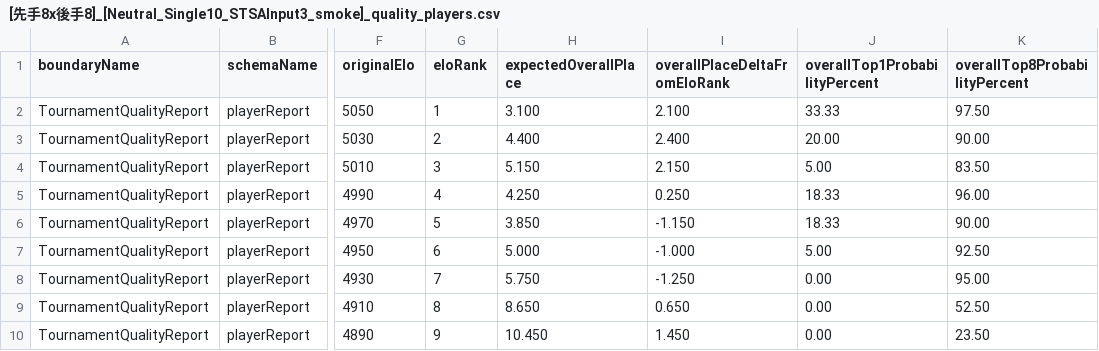
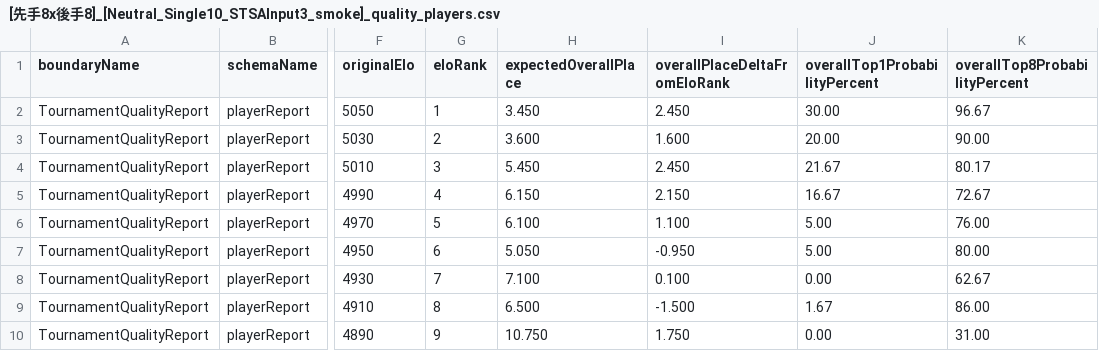
Before and after one commit to muzudho/ShogiTournamentSystemAnalyzer, a CSV file: Output/TournamentQualityEvaluator/TournamentQualityReport/Players/[先手8x後手8]_[Neutral_Single10_STSAInput3_smoke]_quality_players.csv, drawn as a sheet; only a part is shown, gaps mark what is left out; the diff covers the shown part only; the diff names each change by its address in the sheet, - before the commit and + after, or states it on an @@ line.

```diff
--- a/Output/TournamentQualityEvaluator/TournamentQualityReport/Players/[先手8x後手8]_[Neutral_Single10_STSAInput3_smoke]_quality_players.csv
+++ b/Output/TournamentQualityEvaluator/TournamentQualityReport/Players/[先手8x後手8]_[Neutral_Single10_STSAInput3_smoke]_quality_players.csv
-H2 (expectedOverallPlace): 3.100
+H2 (expectedOverallPlace): 3.450
-I2 (overallPlaceDeltaFromEloRank): 2.100
+I2 (overallPlaceDeltaFromEloRank): 2.450
-J2 (overallTop1ProbabilityPercent): 33.33
+J2 (overallTop1ProbabilityPercent): 30.00
-K2 (overallTop8ProbabilityPercent): 97.50
+K2 (overallTop8ProbabilityPercent): 96.67
-H3 (expectedOverallPlace): 4.400
+H3 (expectedOverallPlace): 3.600
-I3 (overallPlaceDeltaFromEloRank): 2.400
+I3 (overallPlaceDeltaFromEloRank): 1.600
-H4 (expectedOverallPlace): 5.150
+H4 (expectedOverallPlace): 5.450
-I4 (overallPlaceDeltaFromEloRank): 2.150
+I4 (overallPlaceDeltaFromEloRank): 2.450
-J4 (overallTop1ProbabilityPercent): 5.00
+J4 (overallTop1ProbabilityPercent): 21.67
-K4 (overallTop8ProbabilityPercent): 83.50
+K4 (overallTop8ProbabilityPercent): 80.17
-H5 (expectedOverallPlace): 4.250
+H5 (expectedOverallPlace): 6.150
-I5 (overallPlaceDeltaFromEloRank): 0.250
+I5 (overallPlaceDeltaFromEloRank): 2.150
-J5 (overallTop1ProbabilityPercent): 18.33
+J5 (overallTop1ProbabilityPercent): 16.67
-K5 (overallTop8ProbabilityPercent): 96.00
+K5 (overallTop8ProbabilityPercent): 72.67
-H6 (expectedOverallPlace): 3.850
+H6 (expectedOverallPlace): 6.100
-I6 (overallPlaceDeltaFromEloRank): -1.150
+I6 (overallPlaceDeltaFromEloRank): 1.100
-J6 (overallTop1ProbabilityPercent): 18.33
+J6 (overallTop1ProbabilityPercent): 5.00
-K6 (overallTop8ProbabilityPercent): 90.00
+K6 (overallTop8ProbabilityPercent): 76.00
-H7 (expectedOverallPlace): 5.000
+H7 (expectedOverallPlace): 5.050
-I7 (overallPlaceDeltaFromEloRank): -1.000
+I7 (overallPlaceDeltaFromEloRank): -0.950
-K7 (overallTop8ProbabilityPercent): 92.50
+K7 (overallTop8ProbabilityPercent): 80.00
-H8 (expectedOverallPlace): 5.750
+H8 (expectedOverallPlace): 7.100
-I8 (overallPlaceDeltaFromEloRank): -1.250
+I8 (overallPlaceDeltaFromEloRank): 0.100
-K8 (overallTop8ProbabilityPercent): 95.00
+K8 (overallTop8ProbabilityPercent): 62.67
-H9 (expectedOverallPlace): 8.650
+H9 (expectedOverallPlace): 6.500
-I9 (overallPlaceDeltaFromEloRank): 0.650
+I9 (overallPlaceDeltaFromEloRank): -1.500
-J9 (overallTop1ProbabilityPercent): 0.00
+J9 (overallTop1ProbabilityPercent): 1.67
-K9 (overallTop8ProbabilityPercent): 52.50
+K9 (overallTop8ProbabilityPercent): 86.00
-H10 (expectedOverallPlace): 10.450
+H10 (expectedOverallPlace): 10.750
-I10 (overallPlaceDeltaFromEloRank): 1.450
+I10 (overallPlaceDeltaFromEloRank): 1.750
-K10 (overallTop8ProbabilityPercent): 23.50
+K10 (overallTop8ProbabilityPercent): 31.00
```
Also changed, not shown: 21 edited cells elsewhere in this file, Output/TournamentQualityEvaluator/TournamentQualityReport/Summary/[先手8x後手8]_[Neutral_Single10_STSAInput3_smoke]_quality_summary.csv, 2 other files.
